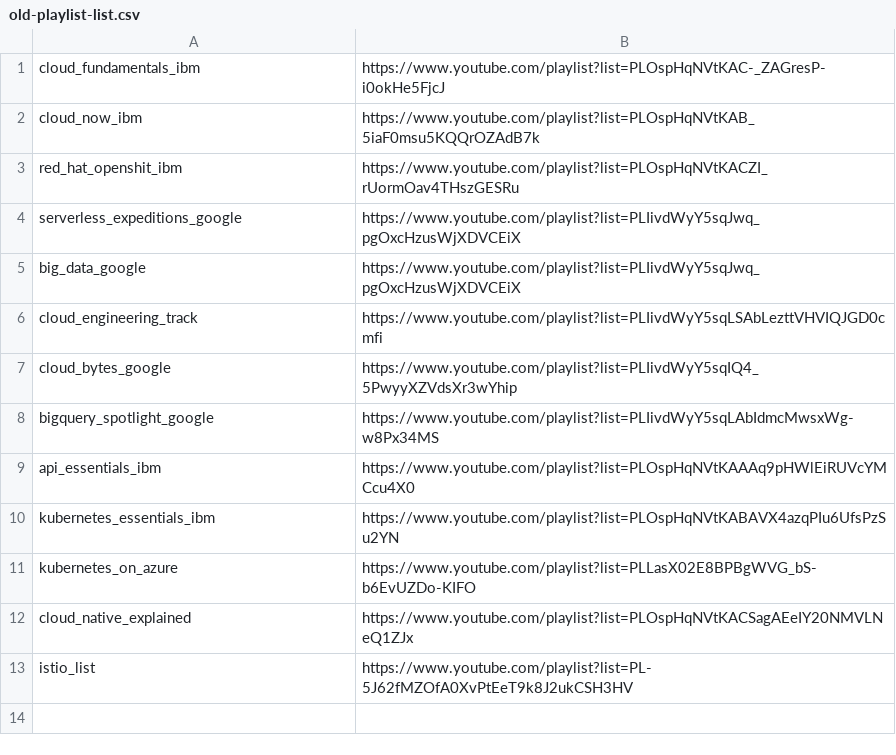
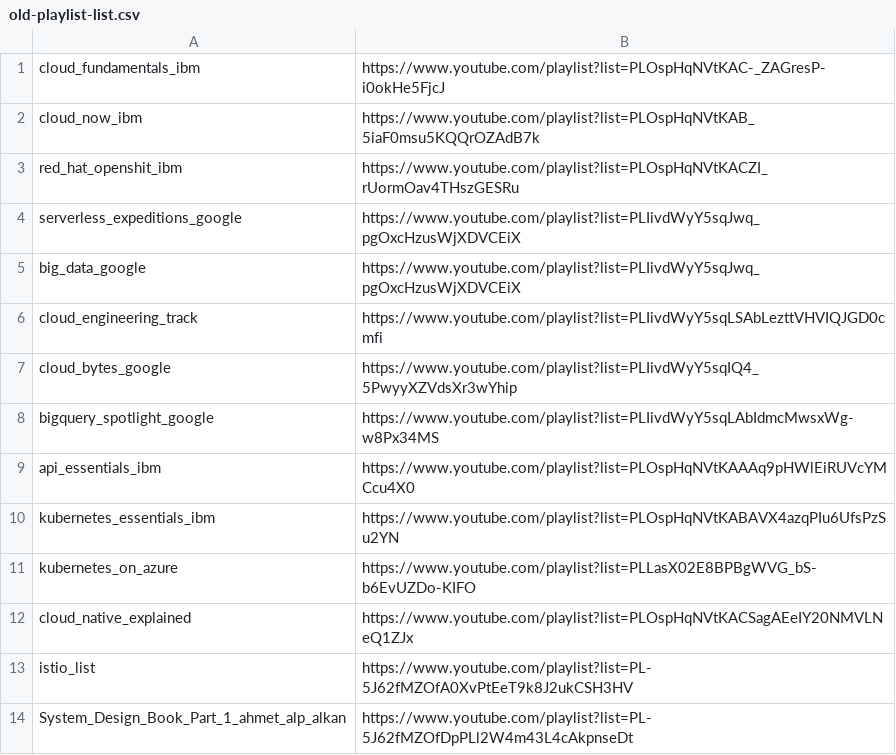
Before and after one commit to merkez/youtubeto, a CSV file: resource/old-playlist-list.csv, drawn as a sheet.

Commit message:
[automated msg]: playlist doc updated with new release

```diff
--- a/resource/old-playlist-list.csv
+++ b/resource/old-playlist-list.csv
@@ -13 +13,2 @@ cloud_native_explained,https://www.youtube.com/playlist?list=PLOspHqNVtKACSagAEe
 istio_list,https://www.youtube.com/playlist?list=PL-5J62fMZOfA0XvPtEeT9k8J2ukCSH3HV
+System_Design_Book_Part_1_ahmet_alp_alkan,https://www.youtube.com/playlist?list=PL-5J62fMZOfDpPLl2W4m43L4cAkpnseDt
```
Also changed, not shown: 1 other file.
